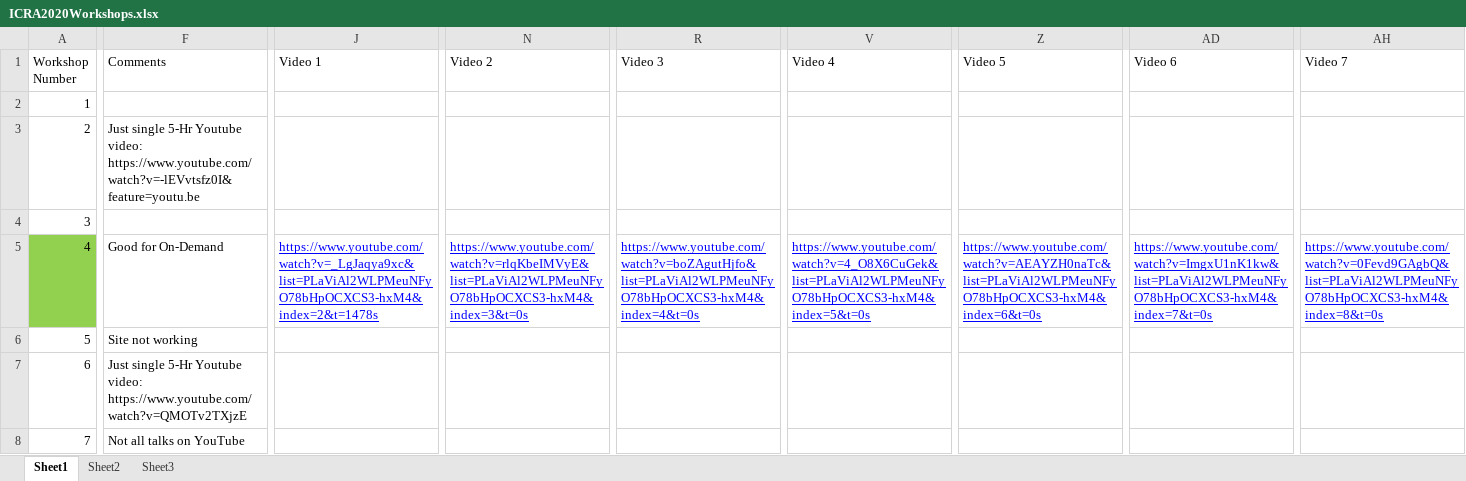
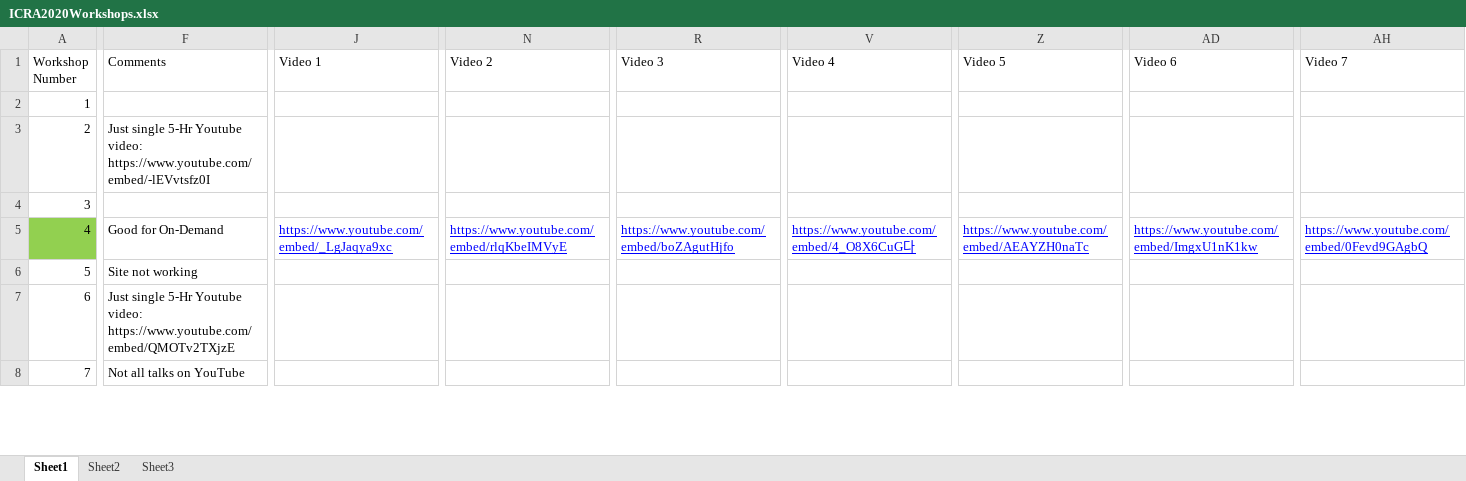
Before and after one commit to akdba0207/IROS20Ondemand, an Excel workbook: polls/ICRA2020Workshops.xlsx, sheet Sheet1, drawn as a sheet; only a part is shown, gaps mark what is left out; values as stored, in another font and other column widths than the file's, no borders; the diff covers the shown part only; the diff names each change by its address in the sheet, - before the commit and + after, or states it on an @@ line.

```diff
--- a/polls/ICRA2020Workshops.xlsx (sheet Sheet1)
+++ b/polls/ICRA2020Workshops.xlsx (sheet Sheet1)
-F3 (Comments): …Youtube video: https://www.youtube.com/watch?v=-lEVvtsfz0I&feature=youtu.be
+F3 (Comments): …Youtube video: https://www.youtube.com/embed/-lEVvtsfz0I
-J5 (Video 1): https://www.youtube.com/watch?v=_LgJaqya9xc&list=PLaViAl2WLPMeuNFyO78bHpOCXCS3-hxM4&index=2&t=1478s
+J5 (Video 1): https://www.youtube.com/embed/_LgJaqya9xc
-N5 (Video 2): https://www.youtube.com/watch?v=rlqKbeIMVyE&list=PLaViAl2WLPMeuNFyO78bHpOCXCS3-hxM4&index=3&t=0s
+N5 (Video 2): https://www.youtube.com/embed/rlqKbeIMVyE
-R5 (Video 3): https://www.youtube.com/watch?v=boZAgutHjfo&list=PLaViAl2WLPMeuNFyO78bHpOCXCS3-hxM4&index=4&t=0s
+R5 (Video 3): https://www.youtube.com/embed/boZAgutHjfo
-V5 (Video 4): https://www.youtube.com/watch?v=4_O8X6CuGek&list=PLaViAl2WLPMeuNFyO78bHpOCXCS3-hxM4&index=5&t=0s
+V5 (Video 4): https://www.youtube.com/embed/4_O8X6CuG다
-Z5 (Video 5): https://www.youtube.com/watch?v=AEAYZH0naTc&list=PLaViAl2WLPMeuNFyO78bHpOCXCS3-hxM4&index=6&t=0s
+Z5 (Video 5): https://www.youtube.com/embed/AEAYZH0naTc
-AD5 (Video 6): https://www.youtube.com/watch?v=ImgxU1nK1kw&list=PLaViAl2WLPMeuNFyO78bHpOCXCS3-hxM4&index=7&t=0s
+AD5 (Video 6): https://www.youtube.com/embed/ImgxU1nK1kw
-AH5 (Video 7): https://www.youtube.com/watch?v=0Fevd9GAgbQ&list=PLaViAl2WLPMeuNFyO78bHpOCXCS3-hxM4&index=8&t=0s
+AH5 (Video 7): https://www.youtube.com/embed/0Fevd9GAgbQ
-F7 (Comments): …Youtube video: https://www.youtube.com/watch?v=QMOTv2TXjzE
+F7 (Comments): …Youtube video: https://www.youtube.com/embed/QMOTv2TXjzE
```
Also changed, not shown: 33 edited cells elsewhere in this sheet, 10 other files.
